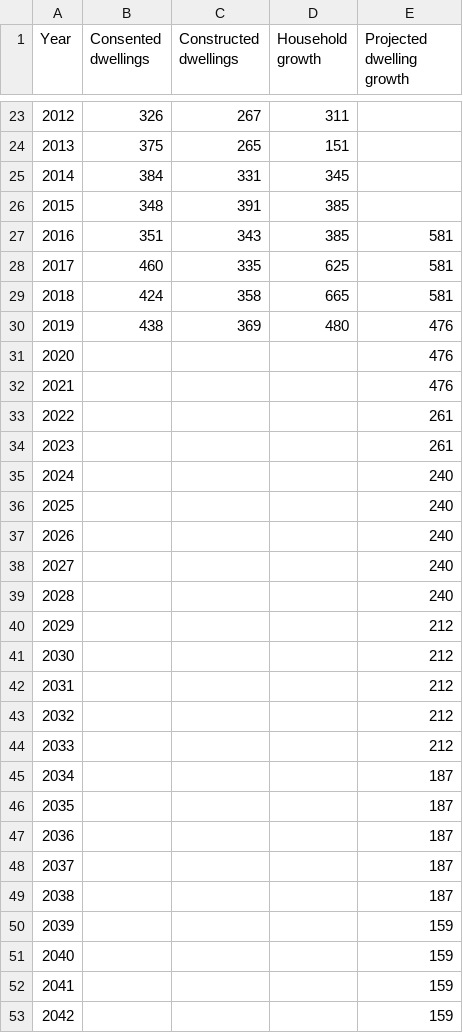
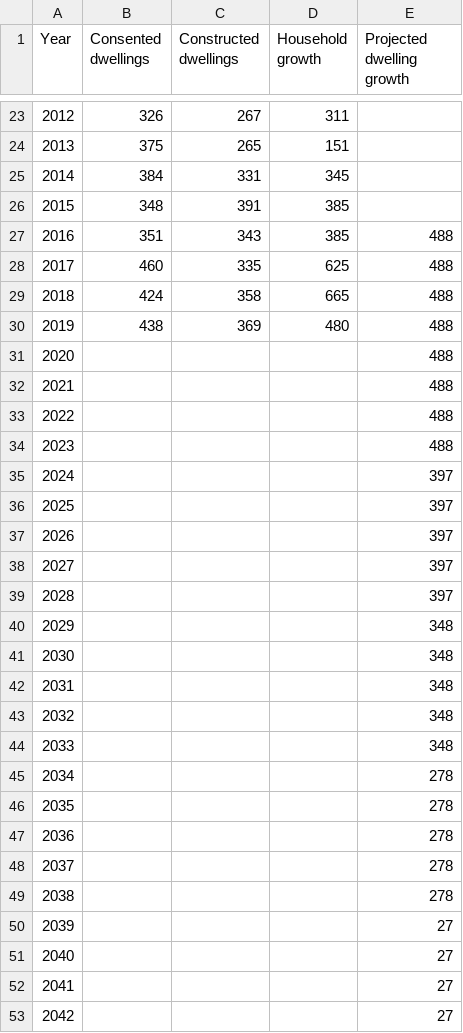
Before and after one commit to nathanstockerDCC/PlotlyGraphs, a CSV file: data/BCsAndPopulationGraph.csv, drawn as a sheet; only a part is shown, gaps mark what is left out; the diff covers the shown part only.

```diff
--- a/data/BCsAndPopulationGraph.csv
+++ b/data/BCsAndPopulationGraph.csv
@@ -26,28 +26,28 @@ Year,Consented dwellings,Constructed dwellings,Household growth,Projected dwelli
 2015,348,391,385,
-2016,351,343,385,581
-2017,460,335,625,581
-2018,424,358,665,581
-2019,438,369,480,476
-2020,,,,476
-2021,,,,476
-2022,,,,261
-2023,,,,261
-2024,,,,240
-2025,,,,240
-2026,,,,240
-2027,,,,240
-2028,,,,240
-2029,,,,212
-2030,,,,212
-2031,,,,212
-2032,,,,212
-2033,,,,212
-2034,,,,187
-2035,,,,187
-2036,,,,187
-2037,,,,187
-2038,,,,187
-2039,,,,159
-2040,,,,159
-2041,,,,159
-2042,,,,159
+2016,351,343,385,488
+2017,460,335,625,488
+2018,424,358,665,488
+2019,438,369,480,488
+2020,,,,488
+2021,,,,488
+2022,,,,488
+2023,,,,488
+2024,,,,397
+2025,,,,397
+2026,,,,397
+2027,,,,397
+2028,,,,397
+2029,,,,348
+2030,,,,348
+2031,,,,348
+2032,,,,348
+2033,,,,348
+2034,,,,278
+2035,,,,278
+2036,,,,278
+2037,,,,278
+2038,,,,278
+2039,,,,27
+2040,,,,27
+2041,,,,27
+2042,,,,27
```
Also changed, not shown: 8 edited cells elsewhere in this file, data/Population.csv.
